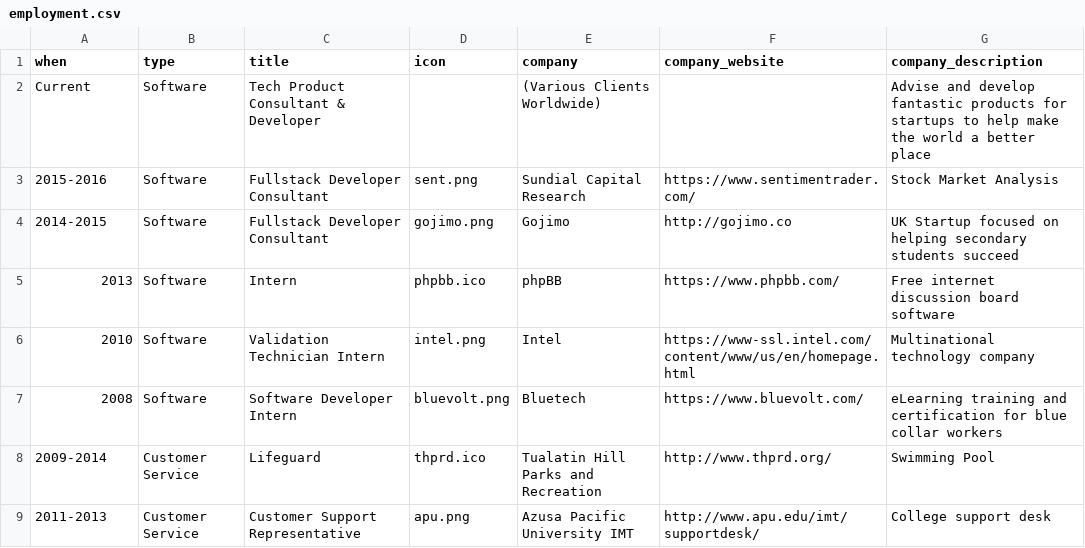
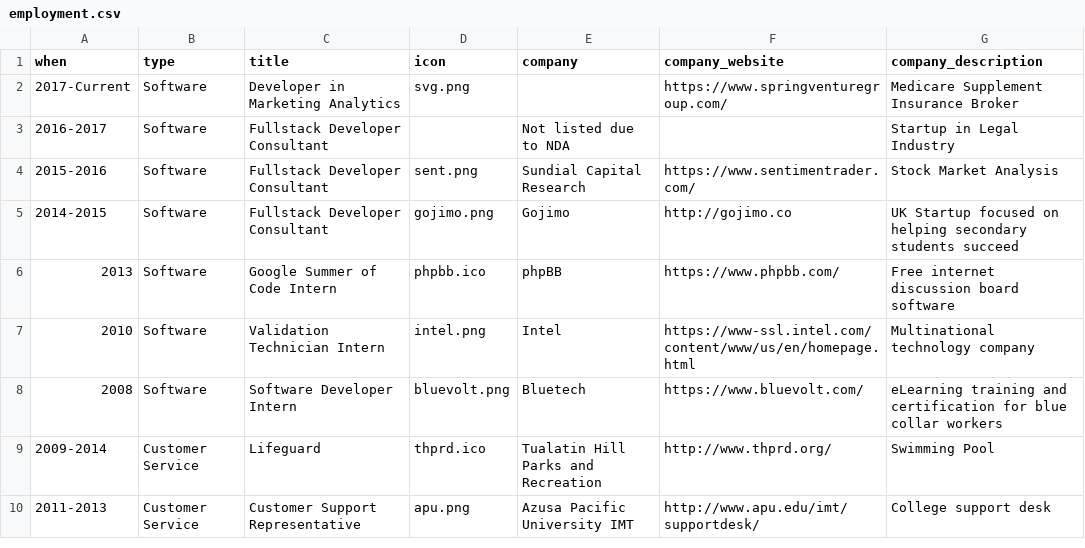
Before and after one commit to andychase/andychase.github.io, a CSV file: _data/employment.csv, drawn as a sheet.

```diff
--- a/_data/employment.csv
+++ b/_data/employment.csv
@@ -1,6 +1,7 @@
 when,type,title,icon,company,company_website,company_description
-Current,Software,Tech Product Consultant & Developer,,(Various Clients Worldwide),,Advise and develop fantastic products for startups to help make the world a better place
+2017-Current,Software,Developer in Marketing Analytics,svg.png,,https://www.springventuregroup.com/,Medicare Supplement Insurance Broker
+2016-2017,Software,Fullstack Developer Consultant,,Not listed due to NDA,,Startup in Legal Industry
 2015-2016,Software,Fullstack Developer Consultant,sent.png,Sundial Capital Research,https://www.sentimentrader.com/,Stock Market Analysis
 2014-2015,Software,Fullstack Developer Consultant,gojimo.png,Gojimo,http://gojimo.co,UK Startup focused on helping secondary students succeed
-2013,Software,Intern,phpbb.ico,phpBB,https://www.phpbb.com/,Free internet discussion board software
+2013,Software,Google Summer of Code Intern,phpbb.ico,phpBB,https://www.phpbb.com/,Free internet discussion board software
 2010,Software,Validation Technician Intern,intel.png,Intel,https://www-ssl.intel.com/content/www/us/en/homepage.html,Multinational technology company
```
Also changed, not shown: 1 other file.
